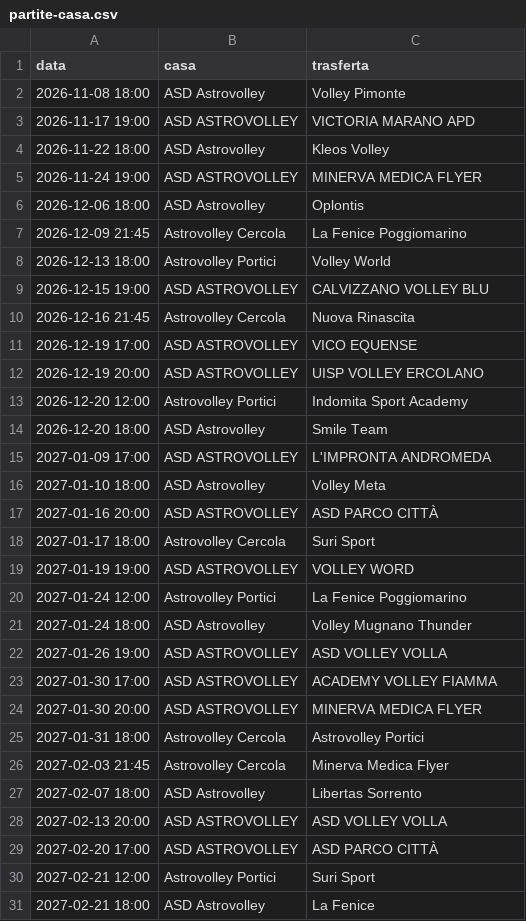
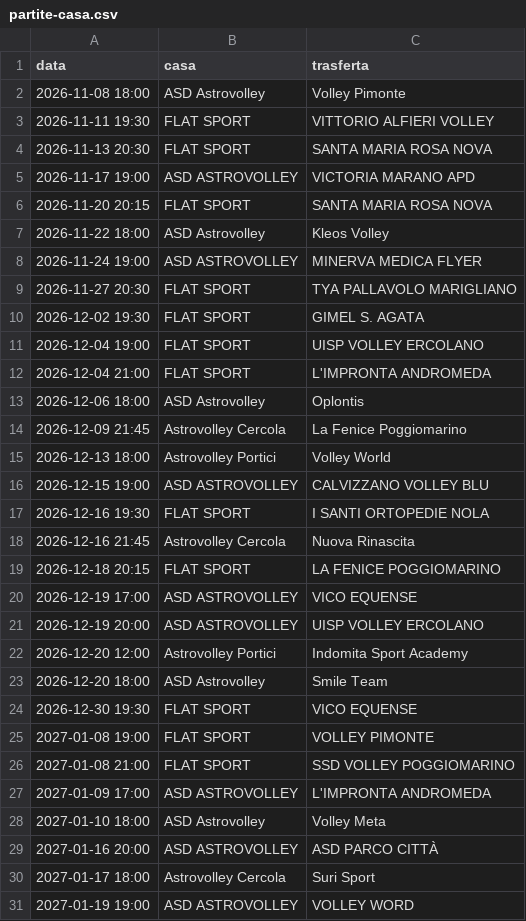
Before and after one commit to KozmoShadow/astrovolley-calendario, a CSV file: site/data/partite-casa.csv, drawn as a sheet; only a part is shown; the shorter side is filled out with more unchanged rows; the diff covers the shown part only.

```diff
--- a/site/data/partite-casa.csv
+++ b/site/data/partite-casa.csv
@@ -2,5 +2,12 @@ data,casa,trasferta
 2026-11-08 18:00,ASD Astrovolley,Volley Pimonte
+2026-11-11 19:30,FLAT SPORT,VITTORIO ALFIERI VOLLEY
+2026-11-13 20:30,FLAT SPORT,SANTA MARIA ROSA NOVA
 2026-11-17 19:00,ASD ASTROVOLLEY,VICTORIA MARANO APD
+2026-11-20 20:15,FLAT SPORT,SANTA MARIA ROSA NOVA
 2026-11-22 18:00,ASD Astrovolley,Kleos Volley
 2026-11-24 19:00,ASD ASTROVOLLEY,MINERVA MEDICA FLYER
+2026-11-27 20:30,FLAT SPORT,TYA PALLAVOLO MARIGLIANO
+2026-12-02 19:30,FLAT SPORT,GIMEL S. AGATA
+2026-12-04 19:00,FLAT SPORT,UISP VOLLEY ERCOLANO
+2026-12-04 21:00,FLAT SPORT,L'IMPRONTA ANDROMEDA
 2026-12-06 18:00,ASD Astrovolley,Oplontis
@@ -9,3 +16,5 @@ data,casa,trasferta
 2026-12-15 19:00,ASD ASTROVOLLEY,CALVIZZANO VOLLEY BLU
+2026-12-16 19:30,FLAT SPORT,I SANTI ORTOPEDIE NOLA
 2026-12-16 21:45,Astrovolley Cercola,Nuova Rinascita
+2026-12-18 20:15,FLAT SPORT,LA FENICE POGGIOMARINO
 2026-12-19 17:00,ASD ASTROVOLLEY,VICO EQUENSE
@@ -14,2 +23,5 @@ data,casa,trasferta
 2026-12-20 18:00,ASD Astrovolley,Smile Team
+2026-12-30 19:30,FLAT SPORT,VICO EQUENSE
+2027-01-08 19:00,FLAT SPORT,VOLLEY PIMONTE
+2027-01-08 21:00,FLAT SPORT,SSD VOLLEY POGGIOMARINO
 2027-01-09 17:00,ASD ASTROVOLLEY,L'IMPRONTA ANDROMEDA
```
Also changed, not shown: 6 added rows elsewhere in this file, 3 other files.
